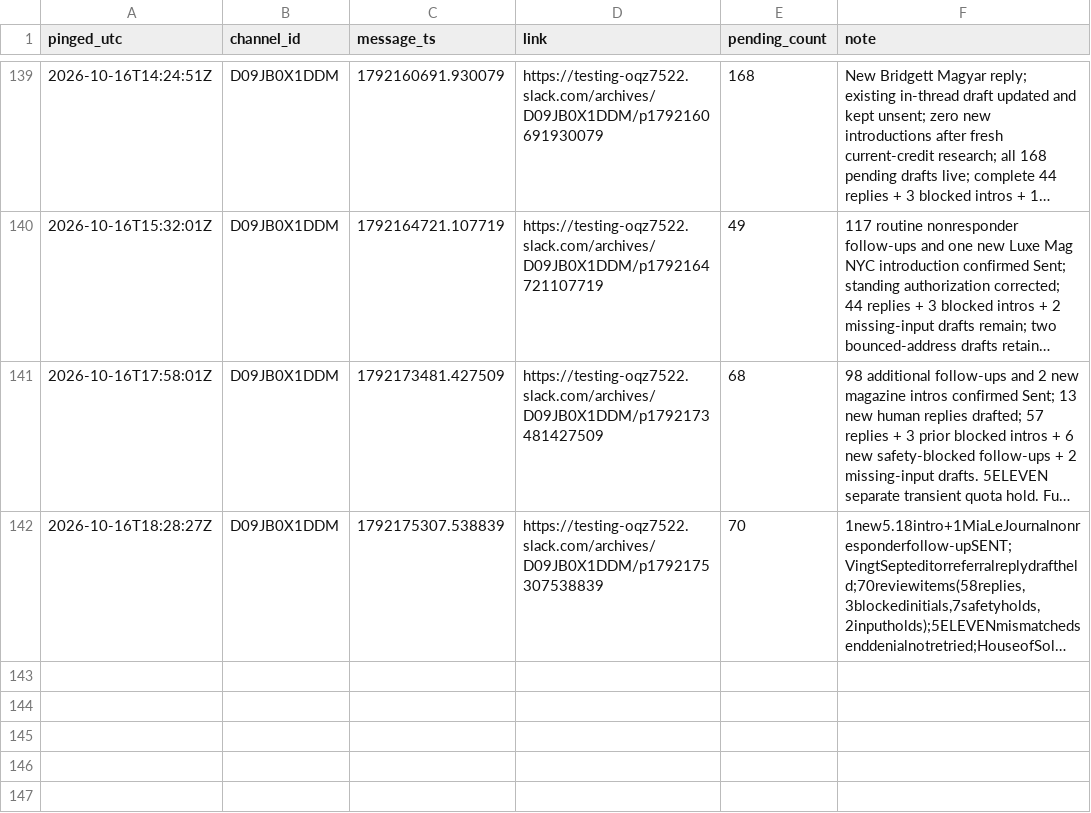
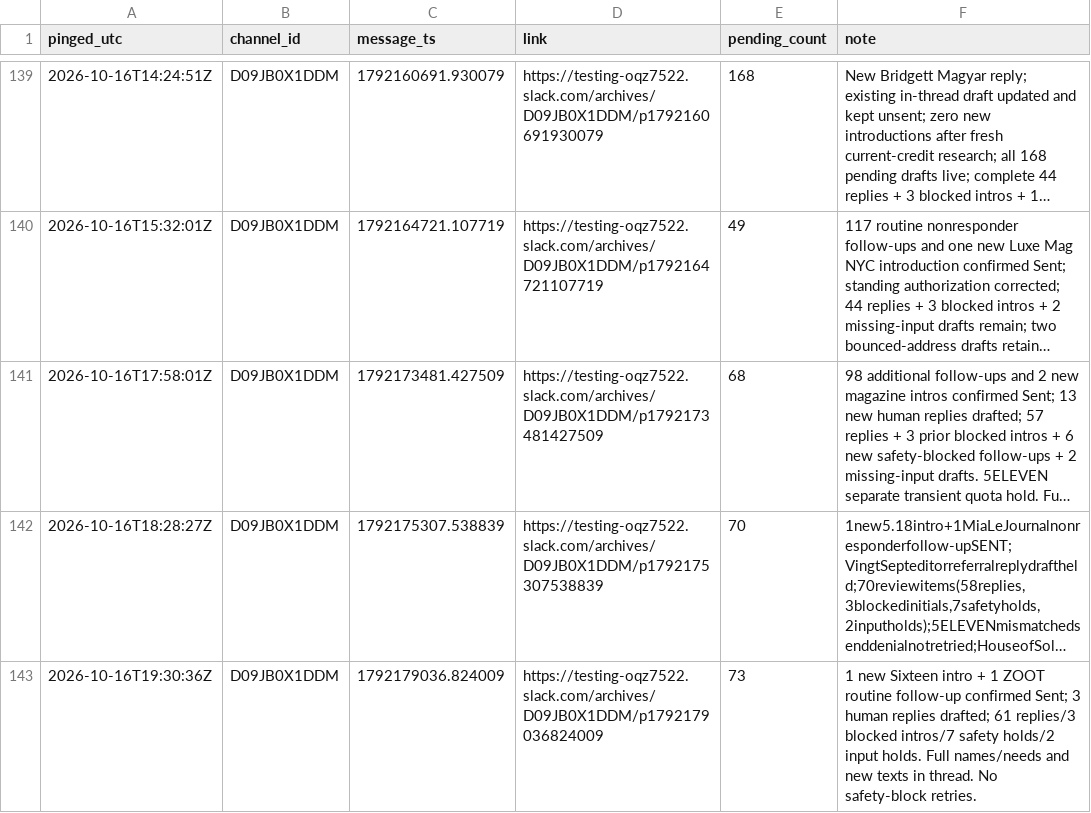
Before and after one commit to aidantorrence2/aidan-modern, a CSV file: marketing/outreach-log/slack-pings.csv, drawn as a sheet; only a part is shown, gaps mark what is left out; long unchanged cells end in …; the diff names each change by its address in the sheet, - before the commit and + after, or states it on an @@ line.

Commit message:
outreach: reconcile new replies, research and Slack review

```diff
--- a/marketing/outreach-log/slack-pings.csv
+++ b/marketing/outreach-log/slack-pings.csv
+row 143: 2026-10-16T19:30:36Z | D09JB0X1DDM | 1792179036.824009 | https://testing-oqz7522.slack.com/archives/D09JB0X1DDM/p1792179036824009 | 73 | 1 new Sixteen intro + 1 ZOOT routine follow-up confirmed Sent; 3 human replies drafted; 61 replies/3 blocked intros/7 safety holds/2 input holds. Full names/needs and new texts in thread. No safety-block retries.
```
